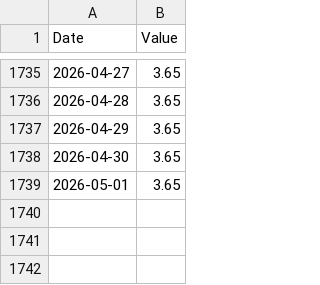
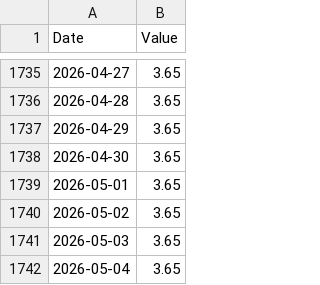
Before and after one commit to jonsflow/risk-model, a CSV file: data/fred/IORB.csv, drawn as a sheet; only a part is shown, gaps mark what is left out; the diff names each change by its address in the sheet, - before the commit and + after, or states it on an @@ line.

```diff
--- a/data/fred/IORB.csv
+++ b/data/fred/IORB.csv
+row 1740: 2026-05-02 | 3.65
+row 1741: 2026-05-03 | 3.65
+row 1742: 2026-05-04 | 3.65
```
Also changed, not shown: data/fred/DFEDTARU.csv, data/fred/EFFR.csv, 12 other files.
